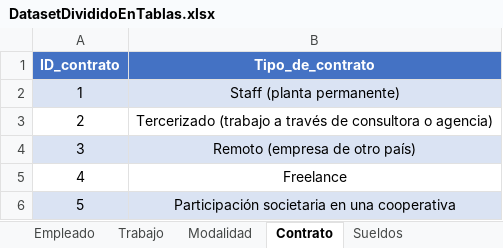
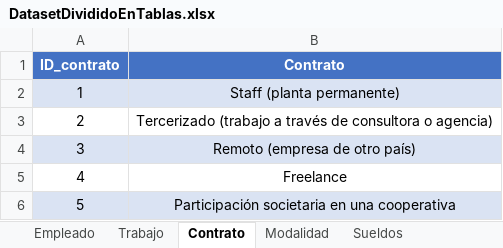
Before and after one commit to rjavier97/DataAnalytics, an Excel workbook: proyecto/DatasetDivididoEnTablas.xlsx, sheet Contrato, drawn as a sheet; values as stored, in another font and other column widths than the file's, no borders; the diff names each change by its address in the sheet, - before the commit and + after, or states it on an @@ line.

```diff
--- a/proyecto/DatasetDivididoEnTablas.xlsx (sheet Contrato)
+++ b/proyecto/DatasetDivididoEnTablas.xlsx (sheet Contrato)
@@ sheet tab order changed: Empleado | Trabajo | Contrato | Modalidad | Sueldos @@
-B1: Tipo_de_contrato
+B1: Contrato
```
Also changed, not shown: sheet Sueldos, sheet Experiencias, sheet Encuestas, sheet Empleado, proyecto/TablasTiposDeDatos.xlsx.
